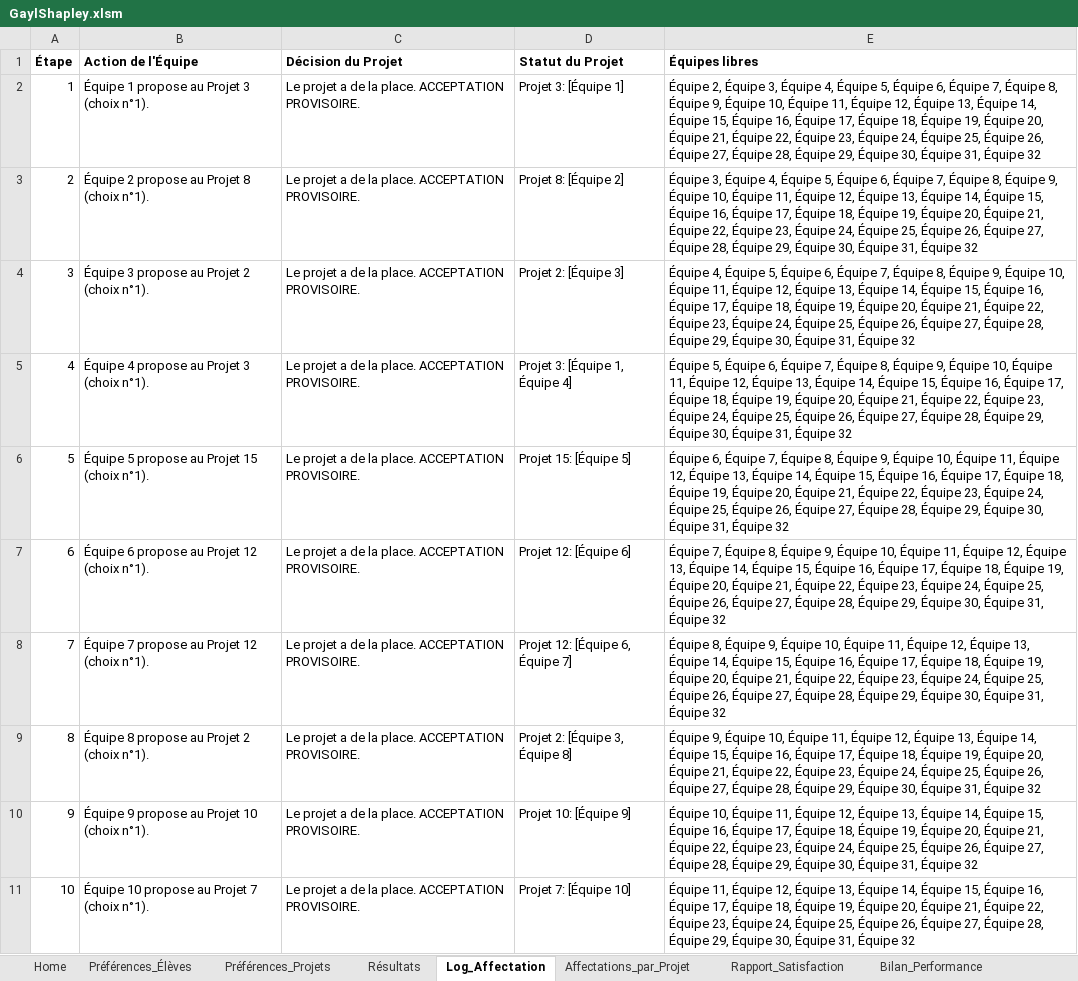
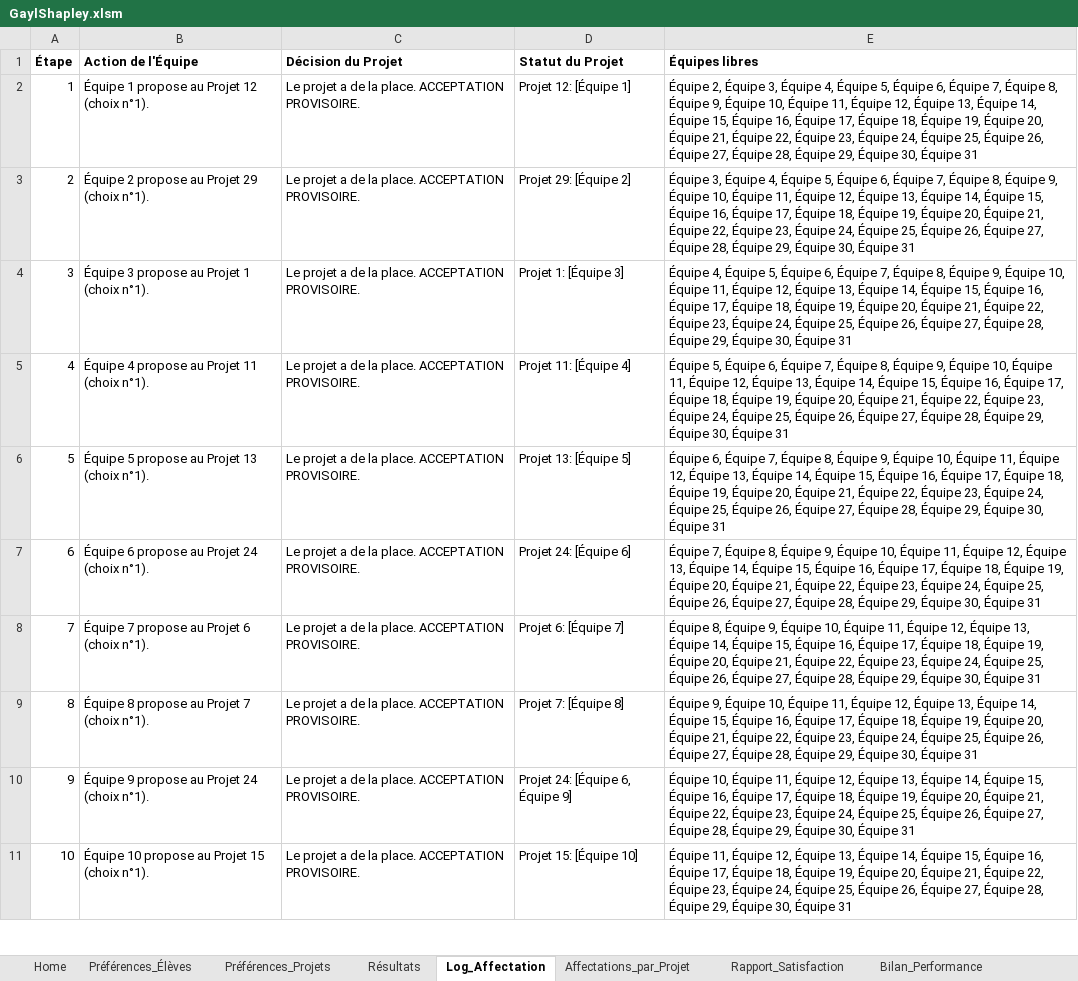
Before and after one commit to vfarcy/GaylShapleyXLS, an Excel workbook: GaylShapley.xlsm, sheet Log_Affectation, drawn as a sheet; only a part is shown; values as stored, in another font and other column widths than the file's, no borders; the diff covers the shown part only; the diff names each change by its address in the sheet, - before the commit and + after, or states it on an @@ line.

```diff
--- a/GaylShapley.xlsm (sheet Log_Affectation)
+++ b/GaylShapley.xlsm (sheet Log_Affectation)
-B2 (Action de l'Équipe): Équipe 1 propose au Projet 3 (choix n°1).
+B2 (Action de l'Équipe): Équipe 1 propose au Projet 12 (choix n°1).
-D2 (Statut du Projet): Projet 3: [Équipe 1]
+D2 (Statut du Projet): Projet 12: [Équipe 1]
-E2 (Équipes libres): …30, Équipe 31, Équipe 32
+E2 (Équipes libres): …30, Équipe 31
-B3 (Action de l'Équipe): Équipe 2 propose au Projet 8 (choix n°1).
+B3 (Action de l'Équipe): Équipe 2 propose au Projet 29 (choix n°1).
-D3 (Statut du Projet): Projet 8: [Équipe 2]
+D3 (Statut du Projet): Projet 29: [Équipe 2]
-E3 (Équipes libres): …30, Équipe 31, Équipe 32
+E3 (Équipes libres): …30, Équipe 31
-B4 (Action de l'Équipe): Équipe 3 propose au Projet 2 (choix n°1).
+B4 (Action de l'Équipe): Équipe 3 propose au Projet 1 (choix n°1).
-D4 (Statut du Projet): Projet 2: [Équipe 3]
+D4 (Statut du Projet): Projet 1: [Équipe 3]
-E4 (Équipes libres): …30, Équipe 31, Équipe 32
+E4 (Équipes libres): …30, Équipe 31
-B5 (Action de l'Équipe): Équipe 4 propose au Projet 3 (choix n°1).
+B5 (Action de l'Équipe): Équipe 4 propose au Projet 11 (choix n°1).
-D5 (Statut du Projet): Projet 3: [Équipe 1, Équipe 4]
+D5 (Statut du Projet): Projet 11: [Équipe 4]
-E5 (Équipes libres): …30, Équipe 31, Équipe 32
+E5 (Équipes libres): …30, Équipe 31
-B6 (Action de l'Équipe): Équipe 5 propose au Projet 15 (choix n°1).
+B6 (Action de l'Équipe): Équipe 5 propose au Projet 13 (choix n°1).
-D6 (Statut du Projet): Projet 15: [Équipe 5]
+D6 (Statut du Projet): Projet 13: [Équipe 5]
-E6 (Équipes libres): …30, Équipe 31, Équipe 32
+E6 (Équipes libres): …30, Équipe 31
-B7 (Action de l'Équipe): Équipe 6 propose au Projet 12 (choix n°1).
+B7 (Action de l'Équipe): Équipe 6 propose au Projet 24 (choix n°1).
-D7 (Statut du Projet): Projet 12: [Équipe 6]
+D7 (Statut du Projet): Projet 24: [Équipe 6]
-E7 (Équipes libres): …30, Équipe 31, Équipe 32
+E7 (Équipes libres): …30, Équipe 31
-B8 (Action de l'Équipe): Équipe 7 propose au Projet 12 (choix n°1).
+B8 (Action de l'Équipe): Équipe 7 propose au Projet 6 (choix n°1).
-D8 (Statut du Projet): Projet 12: [Équipe 6, Équipe 7]
+D8 (Statut du Projet): Projet 6: [Équipe 7]
-E8 (Équipes libres): …30, Équipe 31, Équipe 32
+E8 (Équipes libres): …30, Équipe 31
-B9 (Action de l'Équipe): Équipe 8 propose au Projet 2 (choix n°1).
+B9 (Action de l'Équipe): Équipe 8 propose au Projet 7 (choix n°1).
-D9 (Statut du Projet): Projet 2: [Équipe 3, Équipe 8]
+D9 (Statut du Projet): Projet 7: [Équipe 8]
-E9 (Équipes libres): …30, Équipe 31, Équipe 32
+E9 (Équipes libres): …30, Équipe 31
-B10 (Action de l'Équipe): Équipe 9 propose au Projet 10 (choix n°1).
+B10 (Action de l'Équipe): Équipe 9 propose au Projet 24 (choix n°1).
-D10 (Statut du Projet): Projet 10: [Équipe 9]
+D10 (Statut du Projet): Projet 24: [Équipe 6, Équipe 9]
-E10 (Équipes libres): …30, Équipe 31, Équipe 32
+E10 (Équipes libres): …30, Équipe 31
-B11 (Action de l'Équipe): Équipe 10 propose au Projet 7 (choix n°1).
+B11 (Action de l'Équipe): Équipe 10 propose au Projet 15 (choix n°1).
-D11 (Statut du Projet): Projet 7: [Équipe 10]
+D11 (Statut du Projet): Projet 15: [Équipe 10]
-E11 (Équipes libres): …30, Équipe 31, Équipe 32
+E11 (Équipes libres): …30, Équipe 31
```
Also changed, not shown: 5 added rows, 6 removed rows, 63 edited cells and row numbers in column A elsewhere in this sheet, sheet Préférences_Élèves, sheet Préférences_Projets, sheet Préférences_Équipes, sheet Affectations_par_Projet, sheet Équipes, sheet Résultats, 2 more sheets, charts or pictures.
